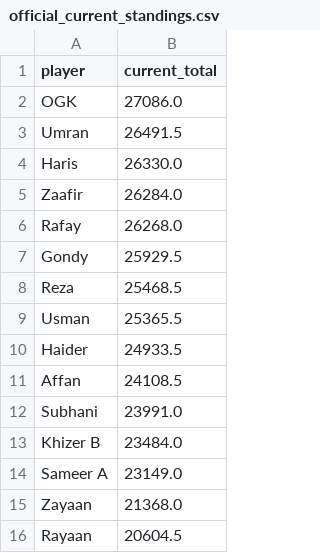
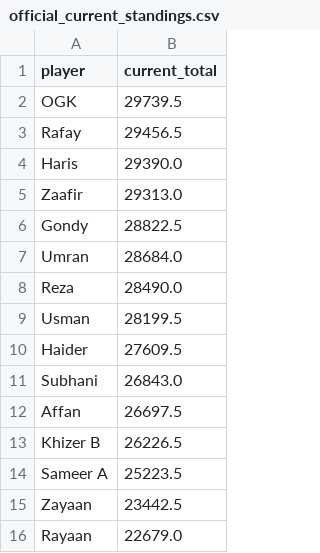
Before and after one commit to orhangk14/psl-fantasy-market, a CSV file: official_current_standings.csv, drawn as a sheet.

```diff
--- a/official_current_standings.csv
+++ b/official_current_standings.csv
@@ -1,16 +1,16 @@
 player,current_total
-OGK,27086.0
-Umran,26491.5
-Haris,26330.0
-Zaafir,26284.0
-Rafay,26268.0
-Gondy,25929.5
-Reza,25468.5
-Usman,25365.5
-Haider,24933.5
-Affan,24108.5
-Subhani,23991.0
-Khizer B,23484.0
-Sameer A,23149.0
-Zayaan,21368.0
-Rayaan,20604.5
+OGK,29739.5
+Rafay,29456.5
+Haris,29390.0
+Zaafir,29313.0
+Gondy,28822.5
+Umran,28684.0
+Reza,28490.0
+Usman,28199.5
+Haider,27609.5
+Subhani,26843.0
+Affan,26697.5
+Khizer B,26226.5
+Sameer A,25223.5
+Zayaan,23442.5
+Rayaan,22679.0
```
Also changed, not shown: market_results.csv.
